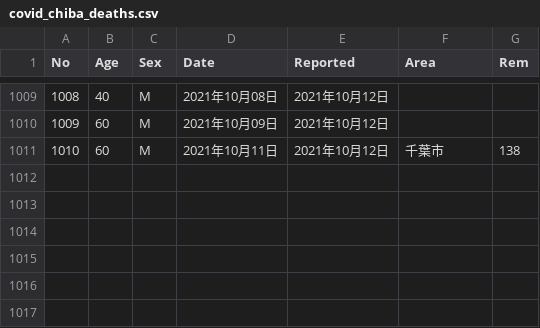
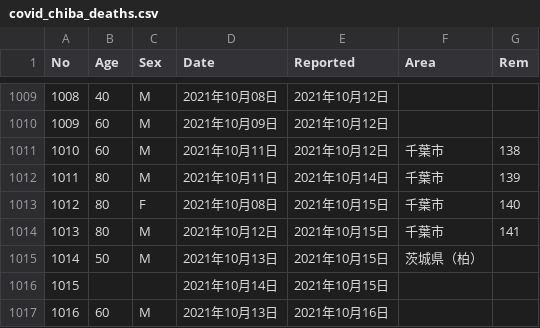
Before and after one commit to fusion0202/RScript, a CSV file: covid_chiba_deaths.csv, drawn as a sheet; only a part is shown, gaps mark what is left out.

Commit message:
Update covid_chiba_deaths.csv

```diff
--- a/covid_chiba_deaths.csv
+++ b/covid_chiba_deaths.csv
@@ -1011 +1011,7 @@ No,Age,Sex,Date,Reported,Area,Rem
 1010,60,M,2021年10月11日,2021年10月12日,千葉市,138
+1011,80,M,2021年10月11日,2021年10月14日,千葉市,139
+1012,80,F,2021年10月08日,2021年10月15日,千葉市,140
+1013,80,M,2021年10月12日,2021年10月15日,千葉市,141
+1014,50,M,2021年10月13日,2021年10月15日,茨城県（柏）,
+1015,,,2021年10月14日,2021年10月15日,,
+1016,60,M,2021年10月13日,2021年10月16日,,
```
